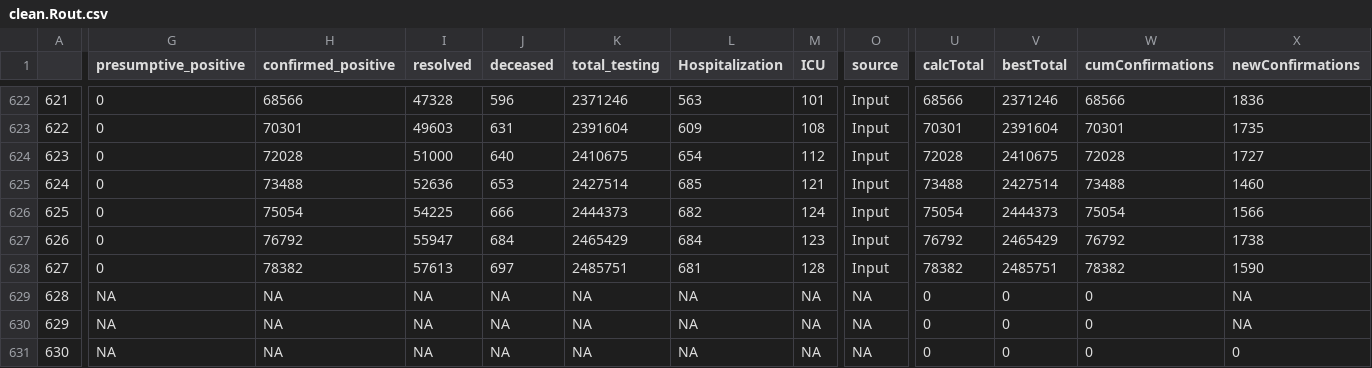
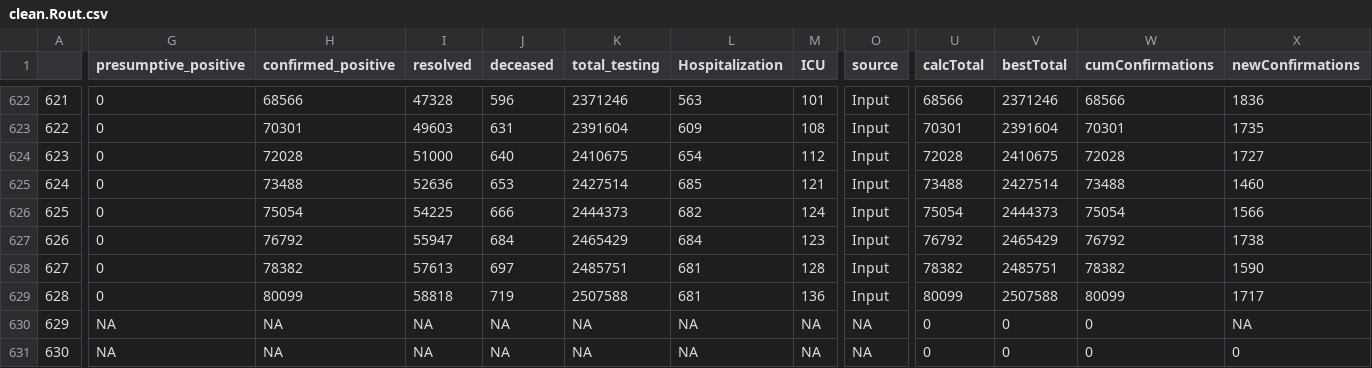
Before and after one commit to wzmli/COVID19-Canada, a CSV file: git_push/clean.Rout.csv, drawn as a sheet; only a part is shown, gaps mark what is left out; the diff covers the shown part only; the diff names each change by its address in the sheet, - before the commit and + after, or states it on an @@ line.

```diff
--- a/git_push/clean.Rout.csv
+++ b/git_push/clean.Rout.csv
-G629 (presumptive_positive): NA
+G629 (presumptive_positive): 0
-H629 (confirmed_positive): NA
+H629 (confirmed_positive): 80099
-I629 (resolved): NA
+I629 (resolved): 58818
-J629 (deceased): NA
+J629 (deceased): 719
-K629 (total_testing): NA
+K629 (total_testing): 2507588
-L629 (Hospitalization): NA
+L629 (Hospitalization): 681
-M629 (ICU): NA
+M629 (ICU): 136
-O629 (source): NA
+O629 (source): Input
-U629 (calcTotal): 0
+U629 (calcTotal): 80099
-V629 (bestTotal): 0
+V629 (bestTotal): 2507588
-W629 (cumConfirmations): 0
+W629 (cumConfirmations): 80099
-X629 (newConfirmations): NA
+X629 (newConfirmations): 1717
```
Also changed, not shown: 2 edited cells elsewhere in this file, COVID19_Canada.csv, 3 other files.
